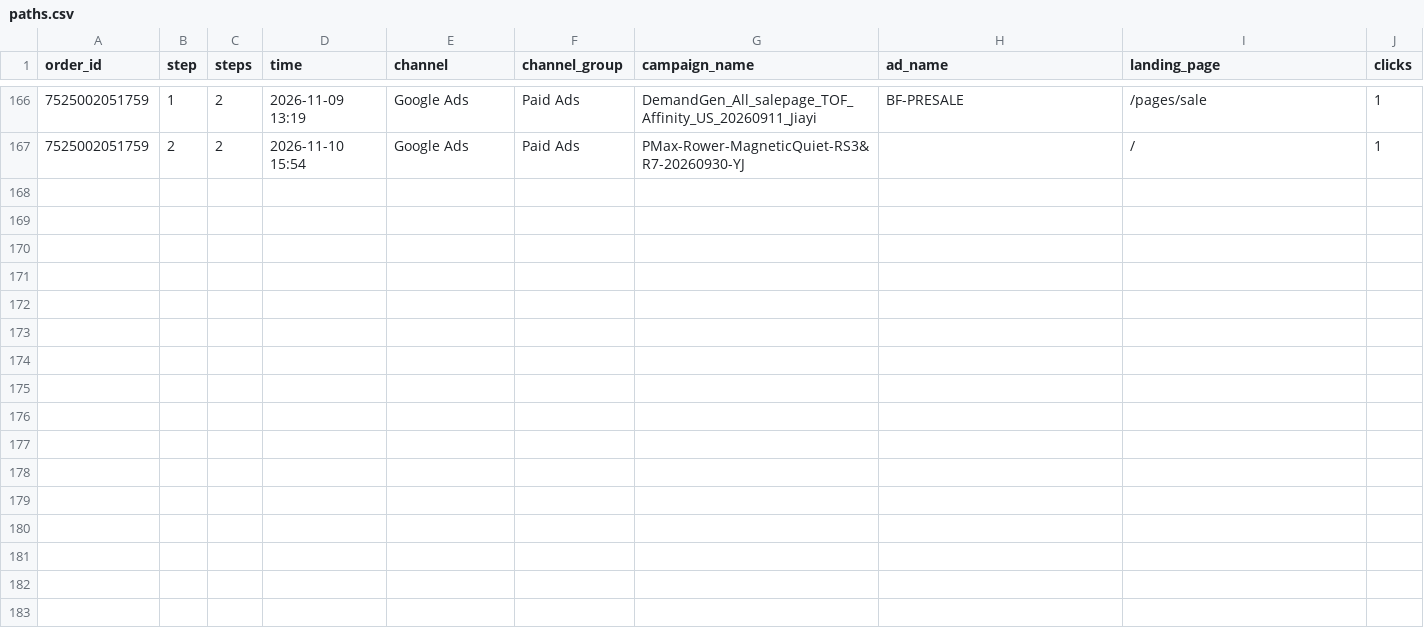
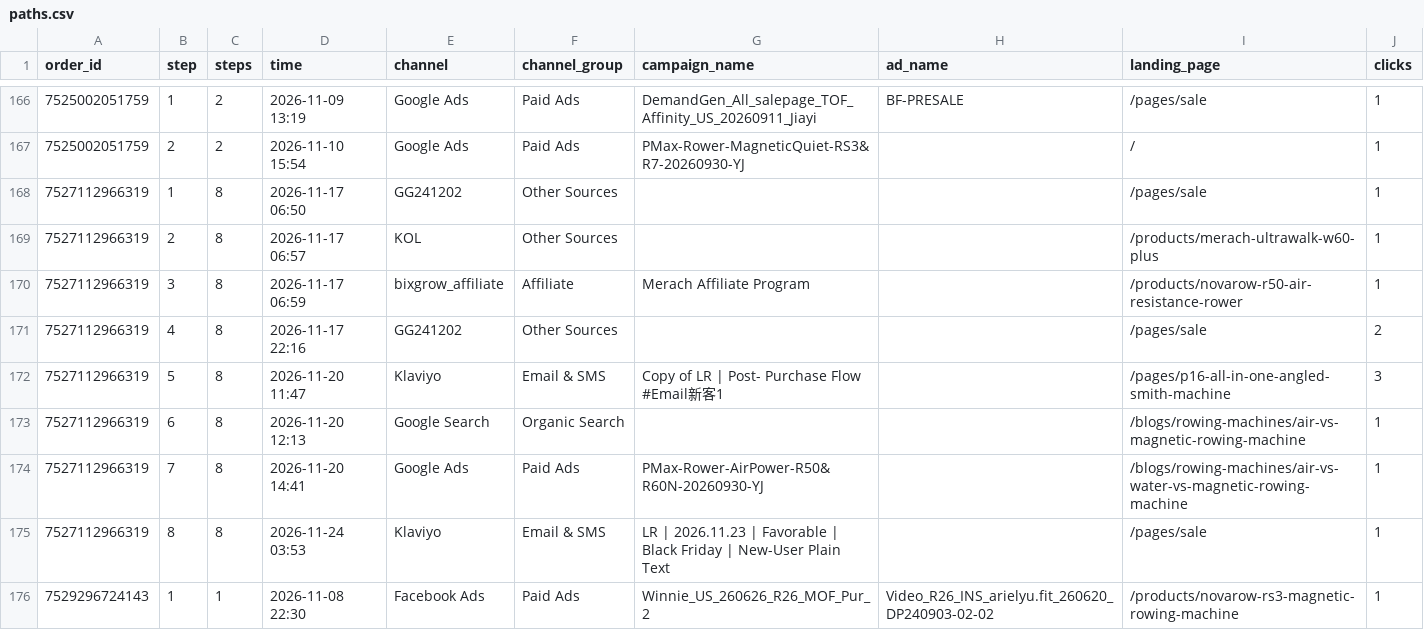
Before and after one commit to cristobalworkingdu-create/P16ads, a CSV file: daily/data/paths.csv, drawn as a sheet; only a part is shown, gaps mark what is left out.

```diff
--- a/daily/data/paths.csv
+++ b/daily/data/paths.csv
@@ -167 +167,10 @@ order_id,step,steps,time,channel,channel_group,campaign_name,ad_name,landing_pag
 7525002051759,2,2,2026-11-10 15:54,Google Ads,Paid Ads,PMax-Rower-MagneticQuiet-RS3&R7-20260930-YJ,,/,1
+7527112966319,1,8,2026-11-17 06:50,GG241202,Other Sources,,,/pages/sale,1
+7527112966319,2,8,2026-11-17 06:57,KOL,Other Sources,,,/products/merach-ultrawalk-w60-plus,1
+7527112966319,3,8,2026-11-17 06:59,bixgrow_affiliate,Affiliate,Merach Affiliate Program,,/products/novarow-r50-air-resistance-rower,1
+7527112966319,4,8,2026-11-17 22:16,GG241202,Other Sources,,,/pages/sale,2
+7527112966319,5,8,2026-11-20 11:47,Klaviyo,Email & SMS,Copy of LR | Post- Purchase Flow #Email新客1,,/pages/p16-all-in-one-angled-smith-machine,3
+7527112966319,6,8,2026-11-20 12:13,Google Search,Organic Search,,,/blogs/rowing-machines/air-vs-magnetic-rowing-machine,1
+7527112966319,7,8,2026-11-20 14:41,Google Ads,Paid Ads,PMax-Rower-AirPower-R50&R60N-20260930-YJ,,/blogs/rowing-machines/air-vs-water-vs-magnetic-rowing-machine,1
+7527112966319,8,8,2026-11-24 03:53,Klaviyo,Email & SMS,LR | 2026.11.23 | Favorable | Black Friday | New-User Plain Text,,/pages/sale,1
+7529296724143,1,1,2026-11-08 22:30,Facebook Ads,Paid Ads,Winnie_US_260626_R26_MOF_Pur_2,Video_R26_INS_arielyu.fit_260620_DP240903-02-02,/products/novarow-rs3-magnetic-rowing-machine,1
```
Also changed, not shown: daily/data/funnel.csv, daily/data/orders.csv, 2 other files.
